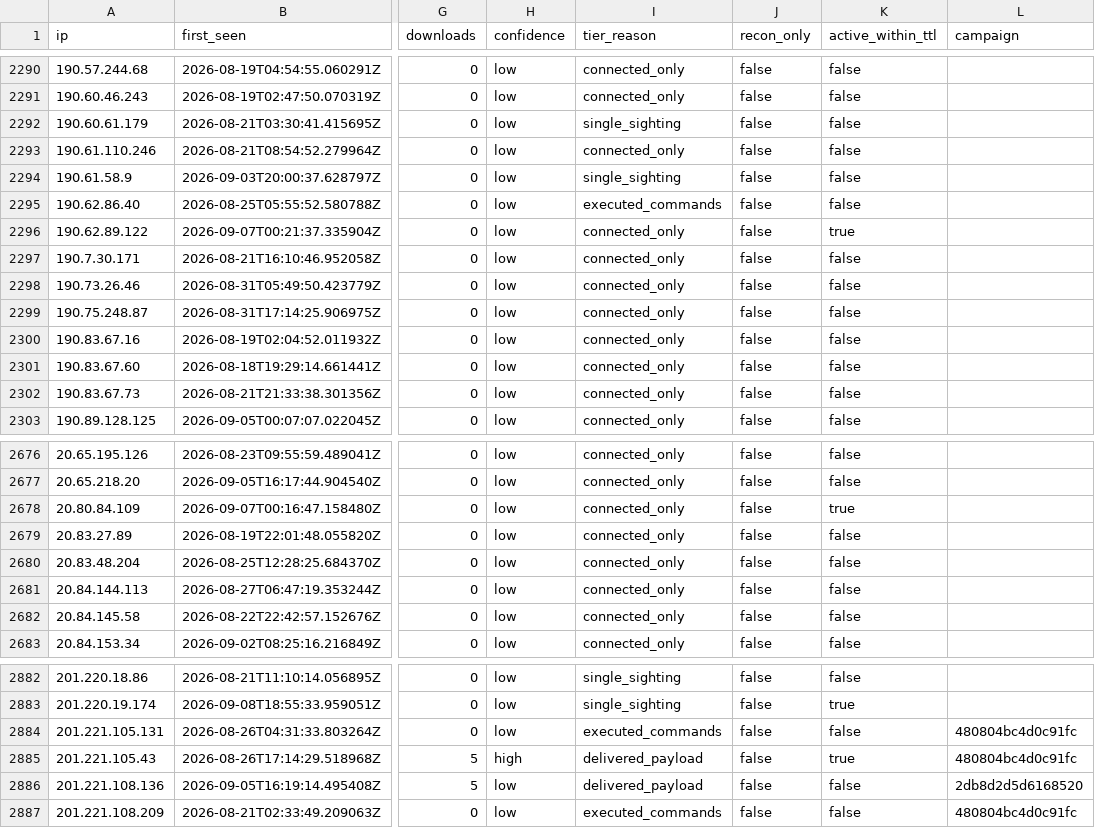
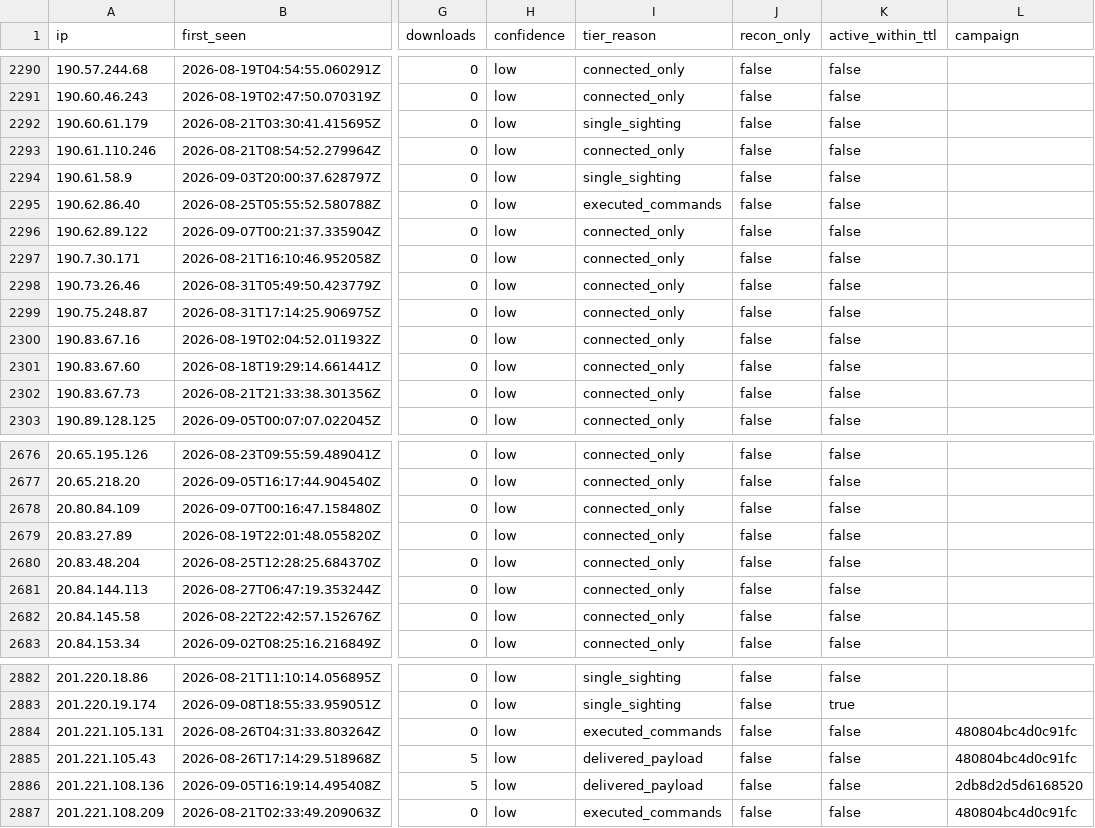
Before and after one commit to Ap6pack/Ap6pack.github.io, a CSV file: dist/honeypot/data/v1/feed/indicators.csv, drawn as a sheet; only a part is shown, gaps mark what is left out; the diff names each change by its address in the sheet, - before the commit and + after, or states it on an @@ line.

```diff
--- a/dist/honeypot/data/v1/feed/indicators.csv
+++ b/dist/honeypot/data/v1/feed/indicators.csv
-K2296 (active_within_ttl): true
+K2296 (active_within_ttl): false
-K2678 (active_within_ttl): true
+K2678 (active_within_ttl): false
-H2885 (confidence): high
+H2885 (confidence): low
-K2885 (active_within_ttl): true
+K2885 (active_within_ttl): false
```
Also changed, not shown: 12 other files.
